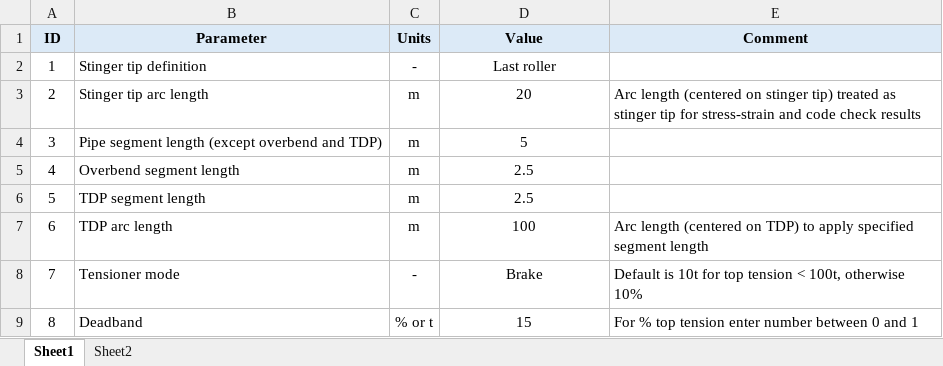
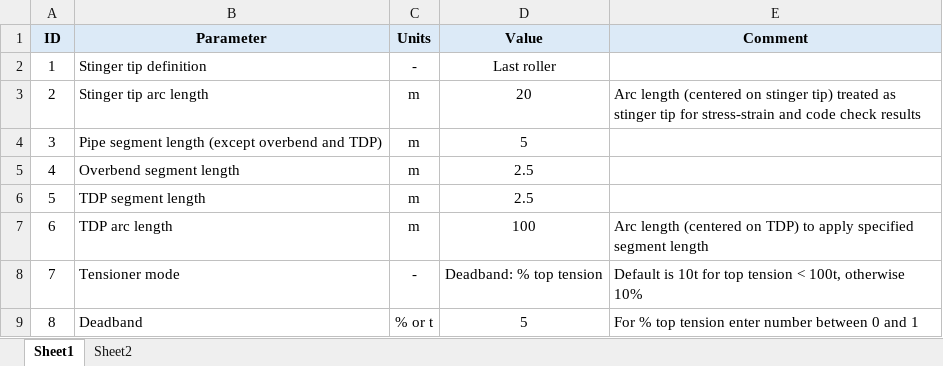
Before and after one commit to Pyseas/pypelay, an Excel workbook: src/pypelay/options.xlsx, sheet Sheet1, drawn as a sheet; values as stored, in another font and other column widths than the file's, no borders; the diff names each change by its address in the sheet, - before the commit and + after, or states it on an @@ line.

```diff
--- a/src/pypelay/options.xlsx (sheet Sheet1)
+++ b/src/pypelay/options.xlsx (sheet Sheet1)
-D8 (Value): Brake
+D8 (Value): Deadband: % top tension
-D9 (Value): 15
+D9 (Value): 5
```
Also changed, not shown: sheet Sheet2, src/pypelay/static_summary.xlsx, 3 other files.
